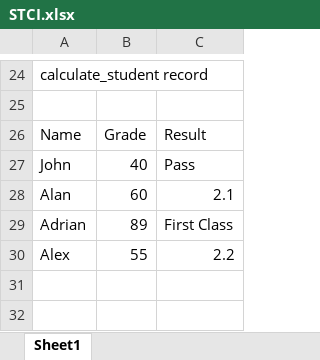
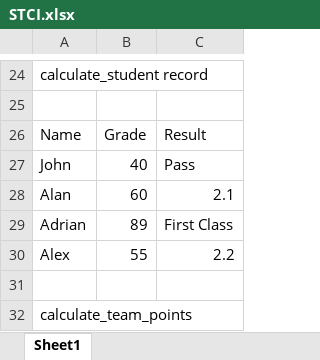
Before and after one commit to Dunne7/stci_lab, an Excel workbook: STCI.xlsx, sheet Sheet1, drawn as a sheet; only a part is shown, gaps mark what is left out; values as stored, in another font and other column widths than the file's, no borders; the diff names each change by its address in the sheet, - before the commit and + after, or states it on an @@ line.

```diff
--- a/STCI.xlsx (sheet Sheet1)
+++ b/STCI.xlsx (sheet Sheet1)
+row 31: (empty)
+row 32: calculate_team_points
```
Also changed, not shown: 1 other file.
